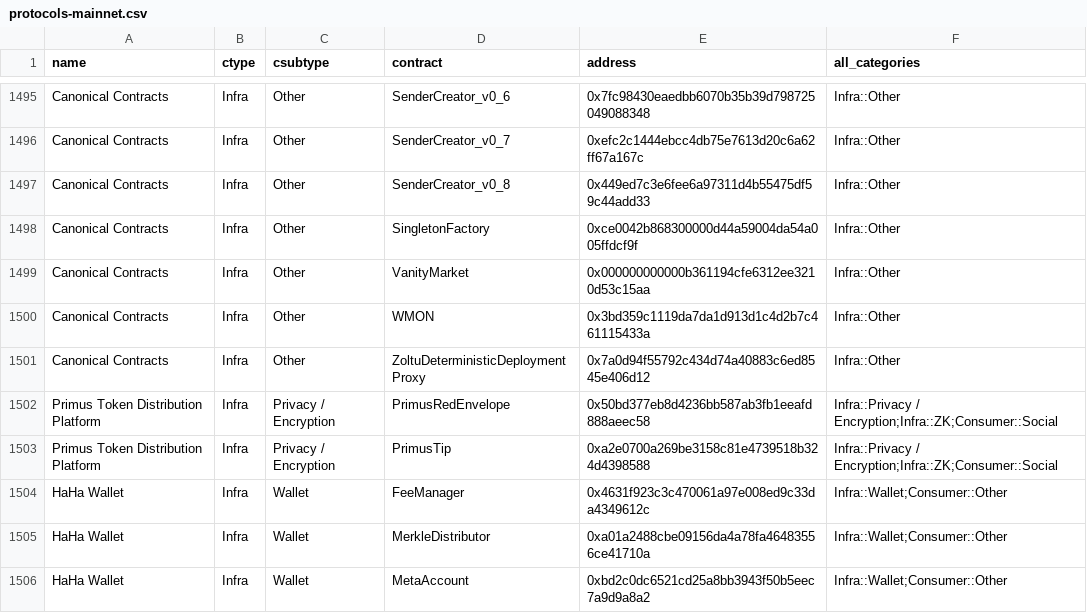
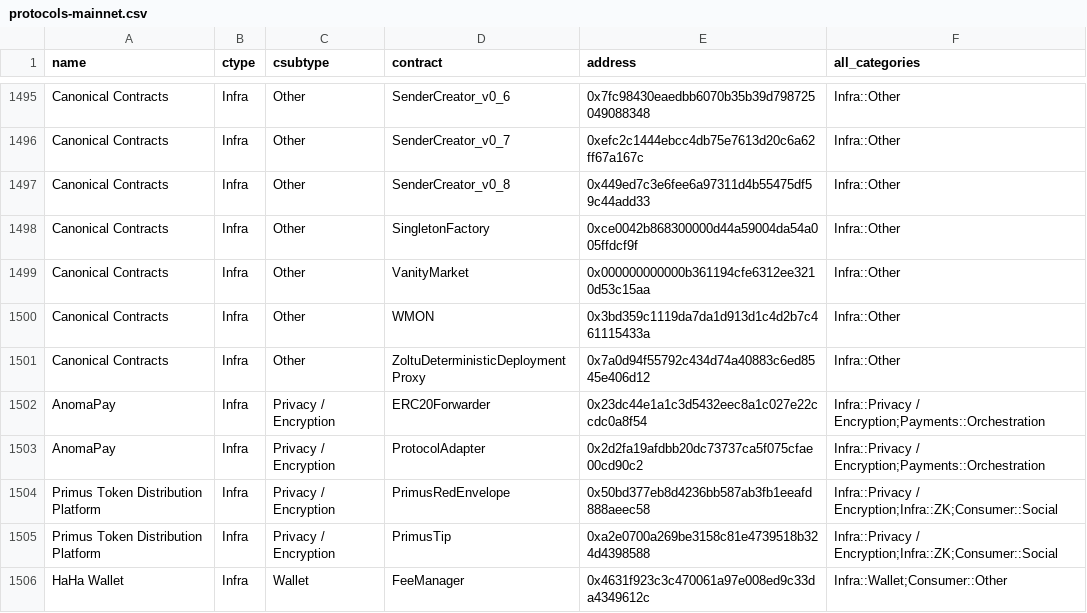
Before and after one commit to monad-crypto/protocols, a CSV file: protocols-mainnet.csv, drawn as a sheet; only a part is shown, gaps mark what is left out; the shorter side is filled out with more unchanged rows.

```diff
--- a/protocols-mainnet.csv
+++ b/protocols-mainnet.csv
@@ -1501,2 +1501,4 @@ Canonical Contracts,Infra,Other,WMON,0x3bd359c1119da7da1d913d1c4d2b7c461115433a,
 Canonical Contracts,Infra,Other,ZoltuDeterministicDeploymentProxy,0x7a0d94f55792c434d74a40883c6ed8545e406d12,Infra::Other
+AnomaPay,Infra,Privacy / Encryption,ERC20Forwarder,0x23dc44e1a1c3d5432eec8a1c027e22ccdc0a8f54,Infra::Privacy / Encryption;Payments::Orchestration
+AnomaPay,Infra,Privacy / Encryption,ProtocolAdapter,0x2d2fa19afdbb20dc73737ca5f075cfae00cd90c2,Infra::Privacy / Encryption;Payments::Orchestration
 Primus Token Distribution Platform,Infra,Privacy / Encryption,PrimusRedEnvelope,0x50bd377eb8d4236bb587ab3fb1eeafd888aeec58,Infra::Privacy / Encryption;Infra::ZK;Consumer::Social
```
Also changed, not shown: 1 other file.
